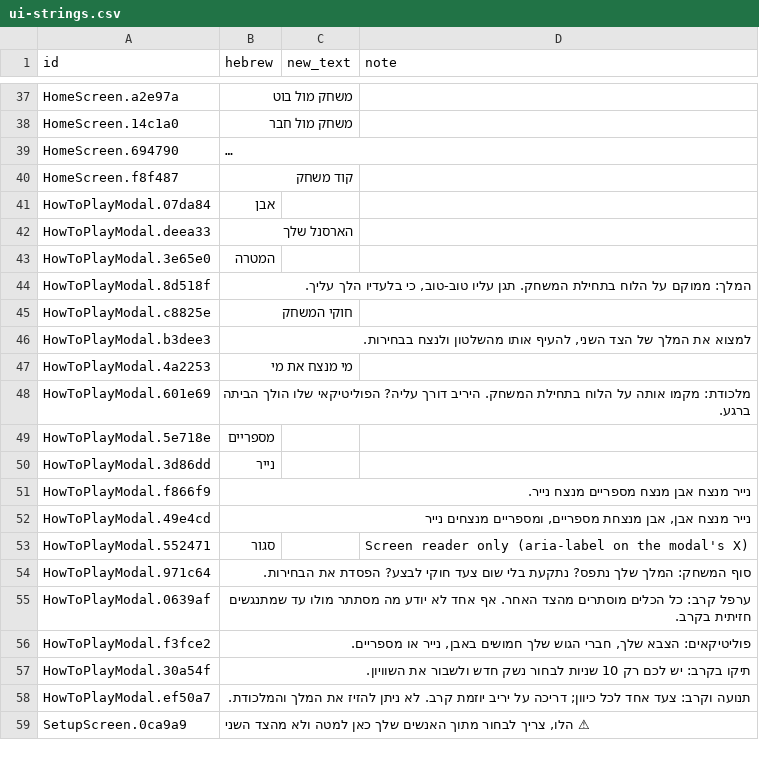
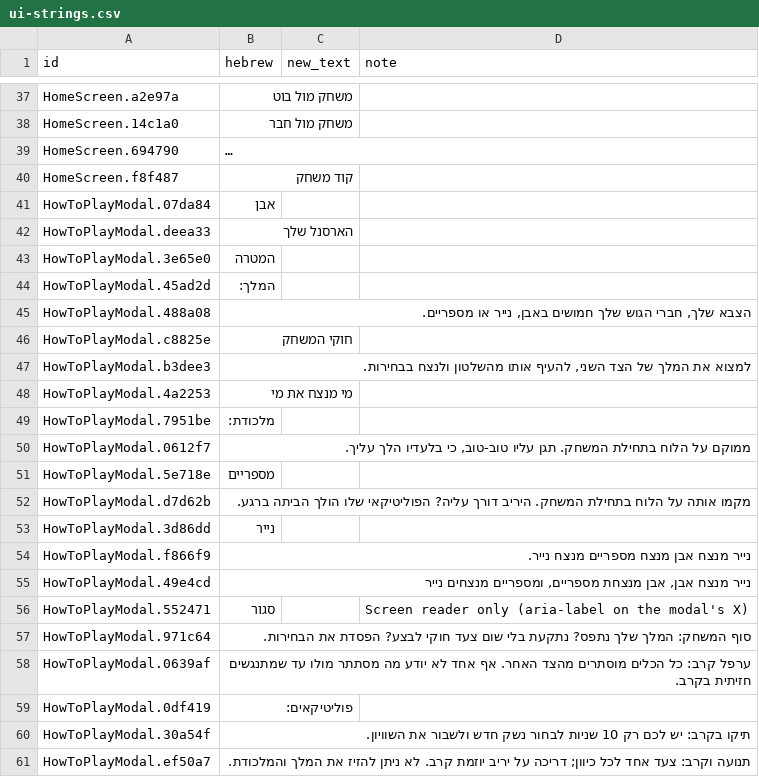
Before and after one commit to Odrabski/rps-elections26, a CSV file: content/ui-strings.csv, drawn as a sheet; only a part is shown, gaps mark what is left out; the shorter side is filled out with more unchanged rows; long unchanged cells end in …; removed rows and columns are numbered as before the commit, all else as after; the diff names each change by its address in the sheet, - before the commit and + after, or states it on an @@ line.

```diff
--- a/content/ui-strings.csv
+++ b/content/ui-strings.csv
-row 44: HowToPlayModal.8d518f | המלך: ממוקם על הלוח בתחילת המשחק. תגן עליו טוב-טוב, כי בלעדיו הלך עליך.
+row 44: HowToPlayModal.45ad2d | המלך:
+row 45: HowToPlayModal.488a08 | הצבא שלך, חברי הגוש שלך חמושים באבן, נייר או מספריים.
-row 48: HowToPlayModal.601e69 | מלכודת: מקמו אותה על הלוח בתחילת המשחק. היריב דורך עליה? הפוליטיקאי שלו הולך הביתה ברגע.
+row 49: HowToPlayModal.7951be | מלכודת:
+row 50: HowToPlayModal.0612f7 | ממוקם על הלוח בתחילת המשחק. תגן עליו טוב-טוב, כי בלעדיו הלך עליך.
+row 52: HowToPlayModal.d7d62b | מקמו אותה על הלוח בתחילת המשחק. היריב דורך עליה? הפוליטיקאי שלו הולך הביתה ברגע.
-row 56: HowToPlayModal.f3fce2 | פוליטיקאים: הצבא שלך, חברי הגוש שלך חמושים באבן, נייר או מספריים.
+row 59: HowToPlayModal.0df419 | פוליטיקאים:
```
Also changed, not shown: 10 other files.
